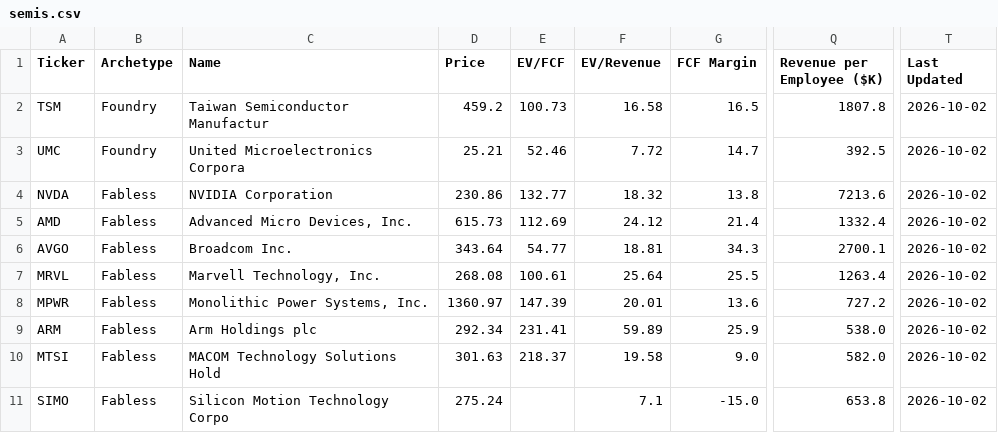
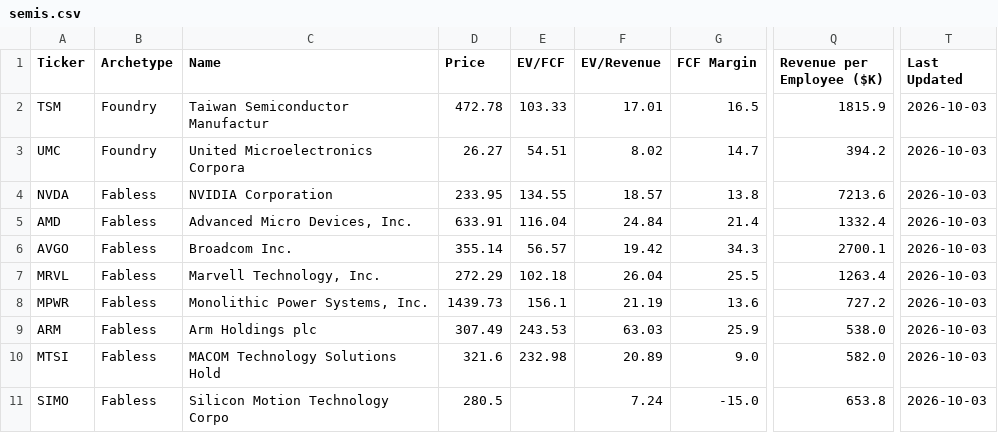
Before and after one commit to NersesArslan/Stockify, a CSV file: data/semis.csv, drawn as a sheet; only a part is shown, gaps mark what is left out; the diff covers the shown part only; the diff names each change by its address in the sheet, - before the commit and + after, or states it on an @@ line.

```diff
--- a/data/semis.csv
+++ b/data/semis.csv
-D2 (Price): 459.2
+D2 (Price): 472.78
-E2 (EV/FCF): 100.73
+E2 (EV/FCF): 103.33
-F2 (EV/Revenue): 16.58
+F2 (EV/Revenue): 17.01
-Q2 (Revenue per Employee ($K)): 1807.8
+Q2 (Revenue per Employee ($K)): 1815.9
-T2:T11 (Last Updated): 2026-10-02
+T2:T11 (Last Updated): 2026-10-03
-D3 (Price): 25.21
+D3 (Price): 26.27
-E3 (EV/FCF): 52.46
+E3 (EV/FCF): 54.51
-F3 (EV/Revenue): 7.72
+F3 (EV/Revenue): 8.02
-Q3 (Revenue per Employee ($K)): 392.5
+Q3 (Revenue per Employee ($K)): 394.2
-D4 (Price): 230.86
+D4 (Price): 233.95
-E4 (EV/FCF): 132.77
+E4 (EV/FCF): 134.55
-F4 (EV/Revenue): 18.32
+F4 (EV/Revenue): 18.57
-D5 (Price): 615.73
+D5 (Price): 633.91
-E5 (EV/FCF): 112.69
+E5 (EV/FCF): 116.04
-F5 (EV/Revenue): 24.12
+F5 (EV/Revenue): 24.84
-D6 (Price): 343.64
+D6 (Price): 355.14
-E6 (EV/FCF): 54.77
+E6 (EV/FCF): 56.57
-F6 (EV/Revenue): 18.81
+F6 (EV/Revenue): 19.42
-D7 (Price): 268.08
+D7 (Price): 272.29
-E7 (EV/FCF): 100.61
+E7 (EV/FCF): 102.18
-F7 (EV/Revenue): 25.64
+F7 (EV/Revenue): 26.04
-D8 (Price): 1360.97
+D8 (Price): 1439.73
-E8 (EV/FCF): 147.39
+E8 (EV/FCF): 156.1
-F8 (EV/Revenue): 20.01
+F8 (EV/Revenue): 21.19
-D9 (Price): 292.34
+D9 (Price): 307.49
-E9 (EV/FCF): 231.41
+E9 (EV/FCF): 243.53
-F9 (EV/Revenue): 59.89
+F9 (EV/Revenue): 63.03
-D10 (Price): 301.63
+D10 (Price): 321.6
-E10 (EV/FCF): 218.37
+E10 (EV/FCF): 232.98
-F10 (EV/Revenue): 19.58
+F10 (EV/Revenue): 20.89
-D11 (Price): 275.24
+D11 (Price): 280.5
-F11 (EV/Revenue): 7.1
+F11 (EV/Revenue): 7.24
```
Also changed, not shown: 107 edited cells elsewhere in this file, data/cloud.csv, data/cyber.csv, 6 other files.
